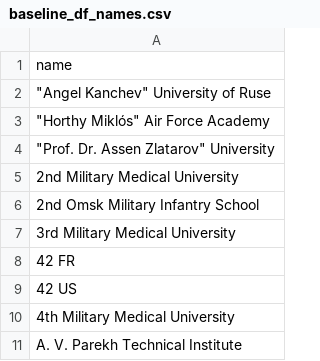
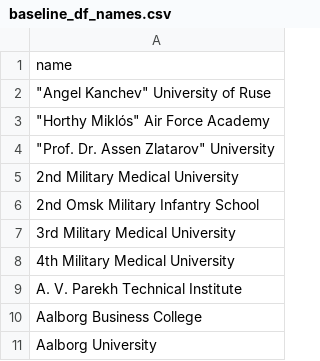
Before and after one commit to sansha521/uni-recommender, a CSV file: datasets/baseline_df_names.csv, drawn as a sheet; only a part is shown; the shorter side is filled out with more unchanged rows.

Commit message:
names

```diff
--- a/datasets/baseline_df_names.csv
+++ b/datasets/baseline_df_names.csv
@@ -7,4 +7,2 @@ name
 3rd Military Medical University
-42 FR
-42 US
 4th Military Medical University
```
